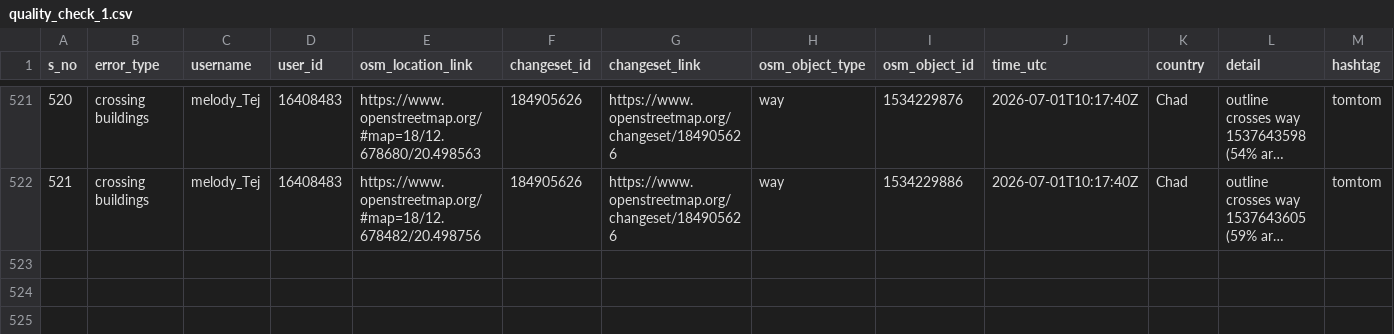
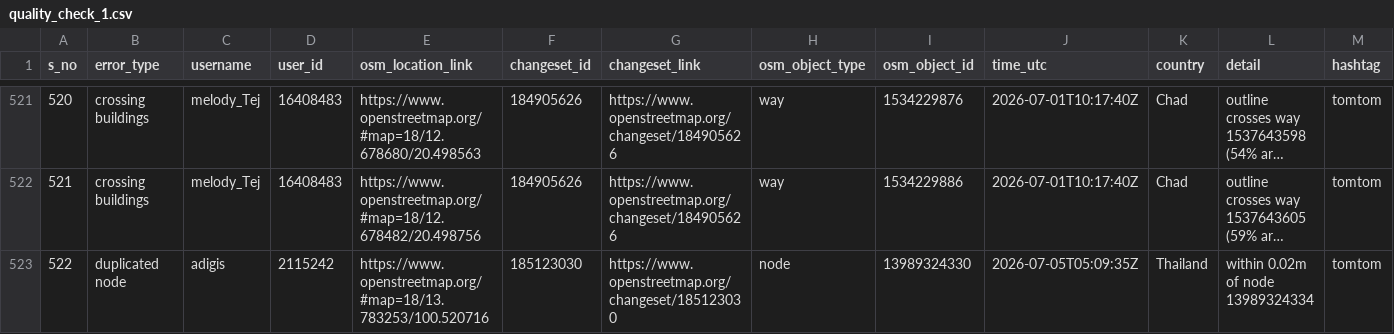
Before and after one commit to KingVik-Planet/OSM_QC_tomtom, a CSV file: data/quality_check_1.csv, drawn as a sheet; only a part is shown, gaps mark what is left out; long unchanged cells end in …; the diff names each change by its address in the sheet, - before the commit and + after, or states it on an @@ line.

```diff
--- a/data/quality_check_1.csv
+++ b/data/quality_check_1.csv
+row 523: 522 | duplicated node | adigis | 2115242 | https://www.openstreetmap.org/#map=18/13.783253/100.520716 | 185123030 | https://www.openstreetmap.org/changeset/185123030 | node | 13989324330 | 2026-07-05T05:09:35Z | Thailand | within 0.02m of node 13989324334 | tomtom
```
Also changed, not shown: 3 other files.
